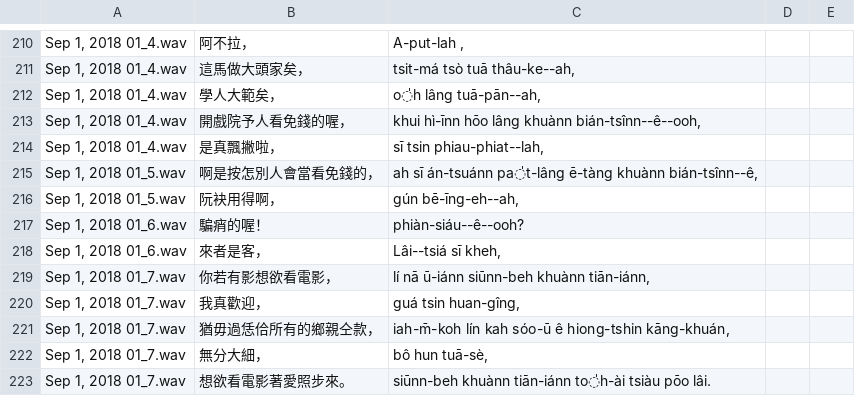
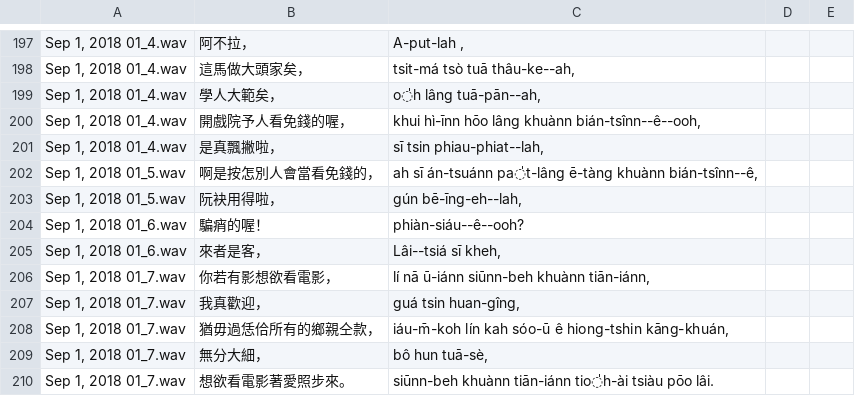
Before and after one commit to i3thuan5/SuiSiann-KauTui, a CSV file: csv_piansik/684_《阿不拉的三個女人》01.odt.csv, drawn as a sheet; only a part is shown, gaps mark what is left out; addresses are those after the commit; the diff covers the shown part only; the diff names each change by its address in the sheet, - before the commit and + after, or states it on an @@ line.

```diff
--- a/csv_piansik/684_《阿不拉的三個女人》01.odt.csv
+++ b/csv_piansik/684_《阿不拉的三個女人》01.odt.csv
-B203: 阮袂用得啊，
+B203: 阮袂用得啦，
-C203: gún bē-īng-eh--ah,
+C203: gún bē-īng-eh--lah,
-C208: iah-m̄-koh lín kah…
+C208: iáu-m̄-koh lín kah…
-C210: …khuànn tiān-iánn to̍h-ài tsiàu pōo…
+C210: …khuànn tiān-iánn tio̍h-ài tsiàu pōo…
```
Also changed, not shown: 4 added rows, 17 removed rows and 25 edited cells elsewhere in this file.
